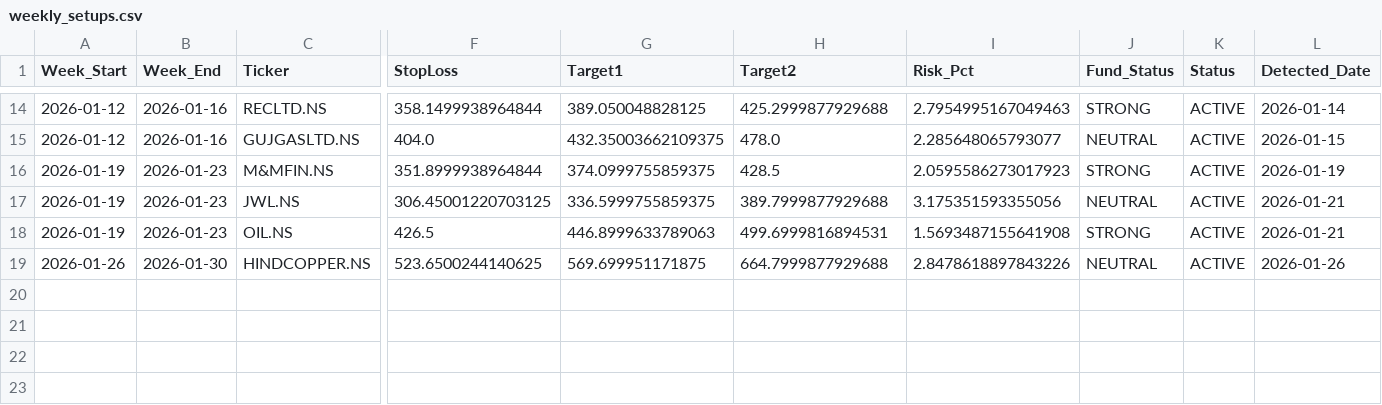
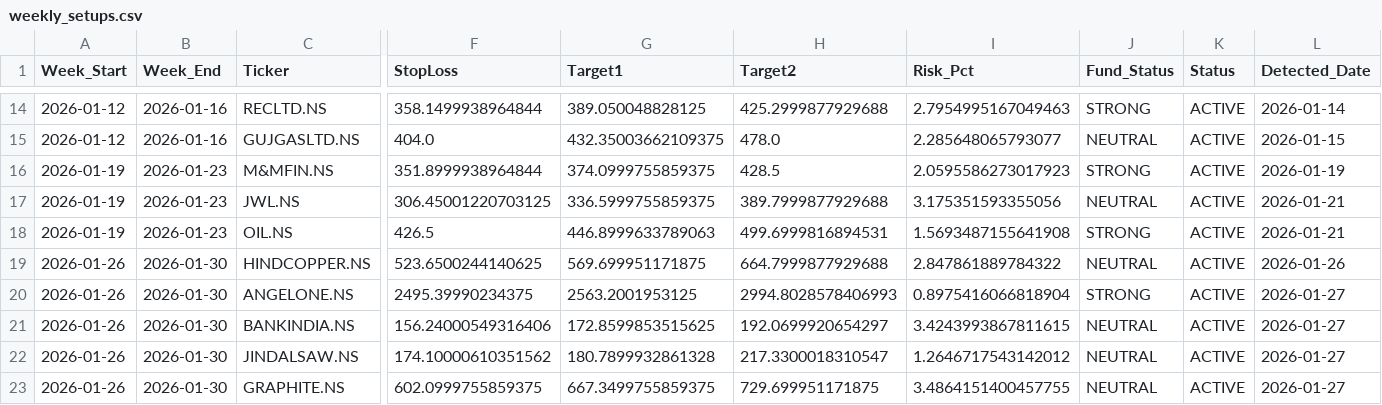
Before and after one commit to aryamanbansod/managerfunds.ai, a CSV file: data/weekly/weekly_setups.csv, drawn as a sheet; only a part is shown, gaps mark what is left out; rows hold the shown columns only; the diff names each change by its address in the sheet, - before the commit and + after, or states it on an @@ line.

```diff
--- a/data/weekly/weekly_setups.csv
+++ b/data/weekly/weekly_setups.csv
-I19 (Risk_Pct): 2.8478618897843226
+I19 (Risk_Pct): 2.847861889784322
+row 20: 2026-01-26 | 2026-01-30 | ANGELONE.NS | 2495.39990234375 | 2563.2001953125 | 2994.8028578406993 | 0.8975416066818904 | STRONG | ACTIVE | 2026-01-27
+row 21: 2026-01-26 | 2026-01-30 | BANKINDIA.NS | 156.24000549316406 | 172.8599853515625 | 192.0699920654297 | 3.4243993867811615 | NEUTRAL | ACTIVE | 2026-01-27
+row 22: 2026-01-26 | 2026-01-30 | JINDALSAW.NS | 174.10000610351562 | 180.7899932861328 | 217.3300018310547 | 1.2646717543142012 | NEUTRAL | ACTIVE | 2026-01-27
+row 23: 2026-01-26 | 2026-01-30 | GRAPHITE.NS | 602.0999755859375 | 667.3499755859375 | 729.699951171875 | 3.4864151400457755 | NEUTRAL | ACTIVE | 2026-01-27
```
Also changed, not shown: 2 other files.
